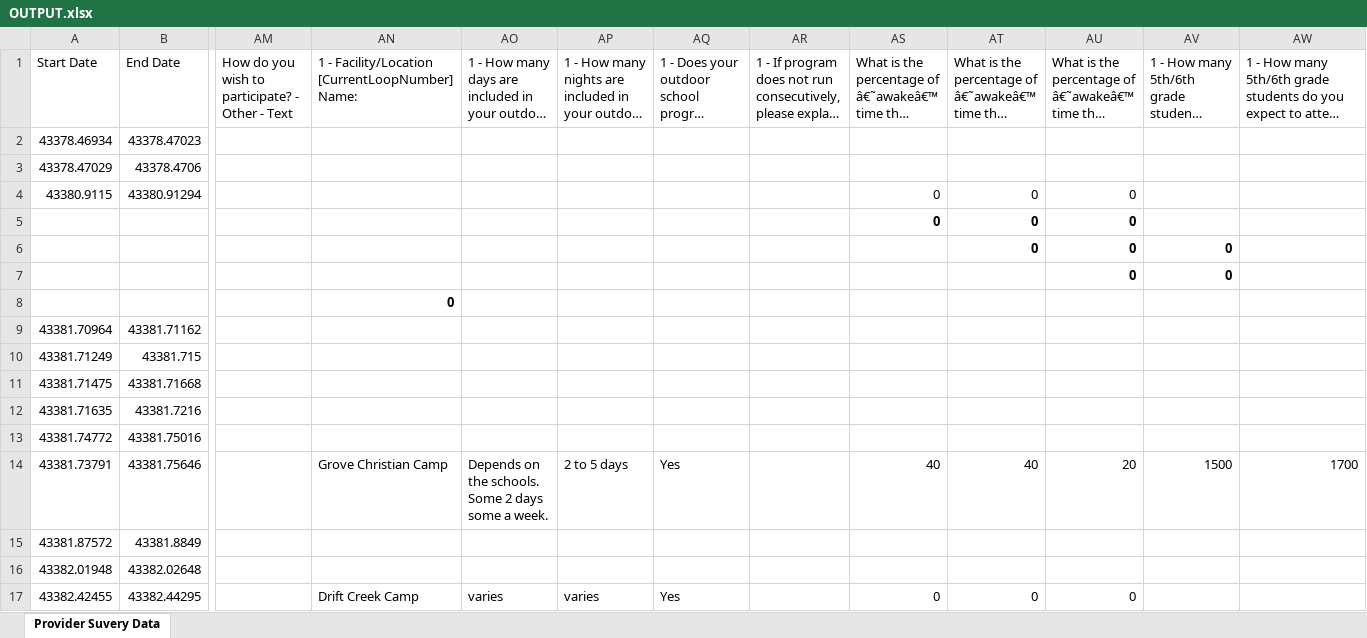
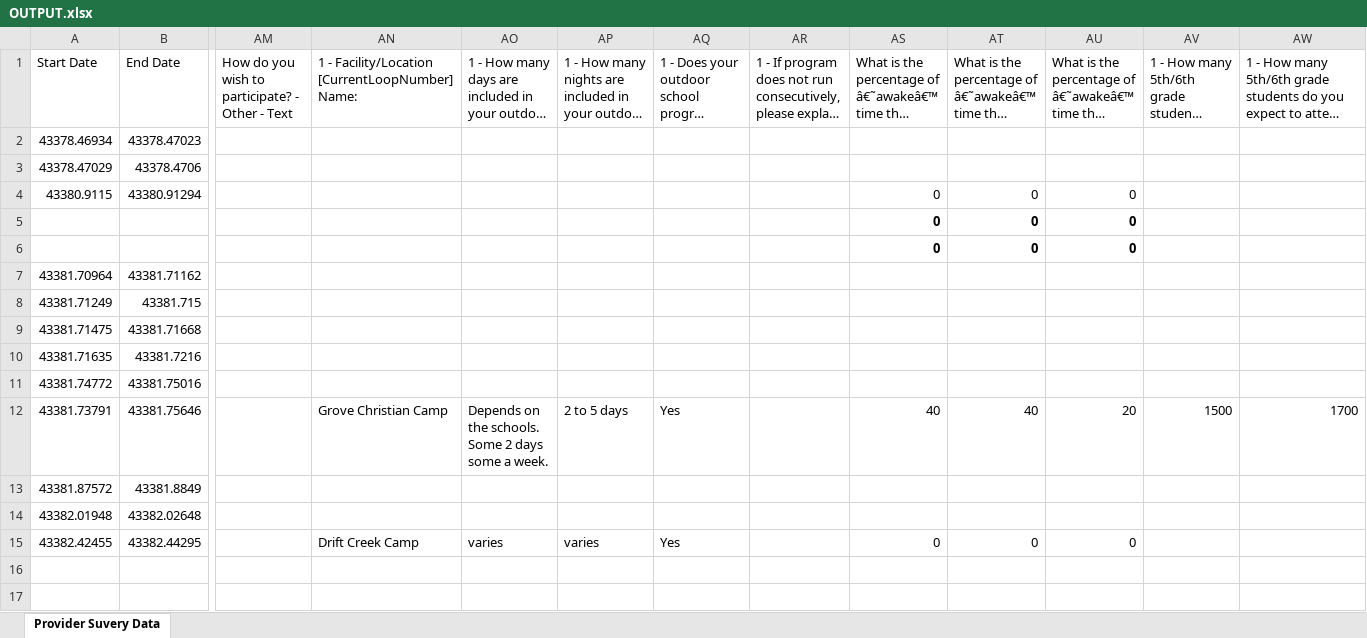
Before and after one commit to kotharan/qualtrics_data_py, an Excel workbook: Anand_Work/FallWork2018/OUTPUT.xlsx, sheet Provider Suvery Data, drawn as a sheet; only a part is shown, gaps mark what is left out; long unchanged cells end in …; values as stored, in another font and other column widths than the file's, no borders; rows hold the shown columns only; the diff names each change by its address in the sheet, - before the commit and + after, or states it on an @@ line.

```diff
--- a/Anand_Work/FallWork2018/OUTPUT.xlsx (sheet Provider Suvery Data)
+++ b/Anand_Work/FallWork2018/OUTPUT.xlsx (sheet Provider Suvery Data)
-AS6: (empty)
+AS6: 0
-AV6: 0
+AV6: (empty)
-row 7:  |  |  |  |  |  |  |  |  |  | 0 | 0
-row 8:  |  |  | 0
```
Also changed, not shown: Anand_Work/FallWork2018/test.xlsx, 1 other file.
